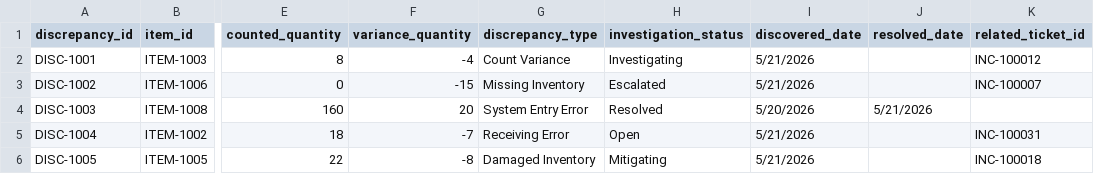
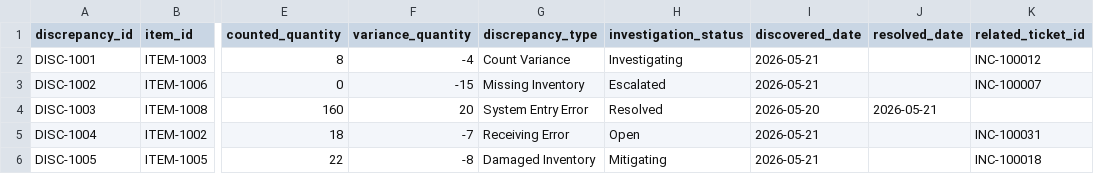
Before and after one commit to AustinWebberAnalytics/northstar-health-operations, a CSV file: inventory-operations/datasets/inventory-discrepancies.csv, drawn as a sheet; only a part is shown, gaps mark what is left out; the diff names each change by its address in the sheet, - before the commit and + after, or states it on an @@ line.

```diff
--- a/inventory-operations/datasets/inventory-discrepancies.csv
+++ b/inventory-operations/datasets/inventory-discrepancies.csv
-I2:I3 (discovered_date): 5/21/2026
+I2:I3 (discovered_date): 2026-05-21
-I4 (discovered_date): 5/20/2026
+I4 (discovered_date): 2026-05-20
-J4 (resolved_date): 5/21/2026
+J4 (resolved_date): 2026-05-21
-I5:I6 (discovered_date): 5/21/2026
+I5:I6 (discovered_date): 2026-05-21
```
Also changed, not shown: inventory-operations/datasets/replenishment-events.csv, inventory-operations/datasets/shortage-events.csv, 1 other file.
